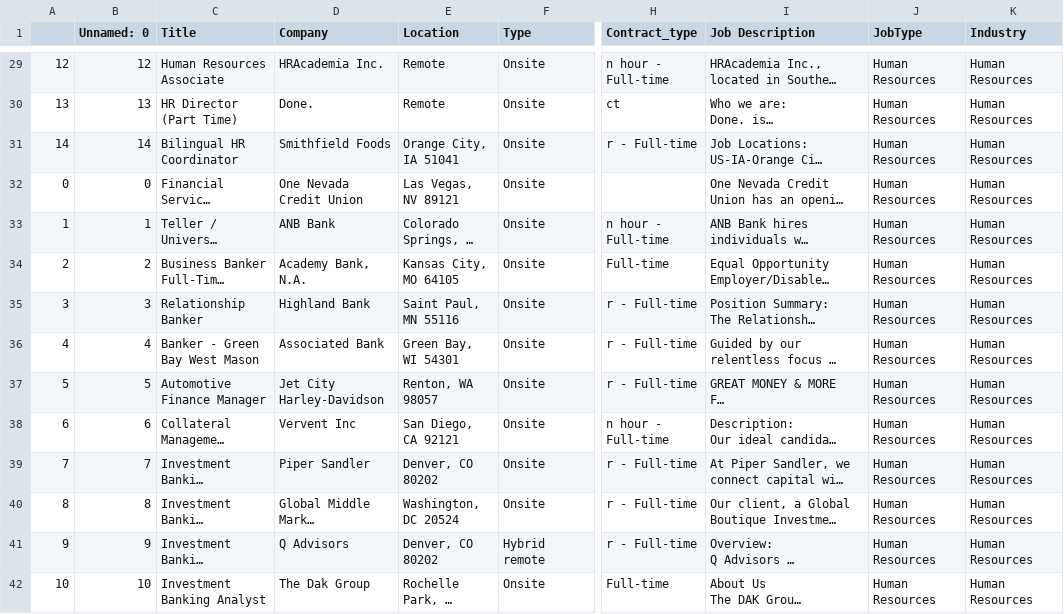
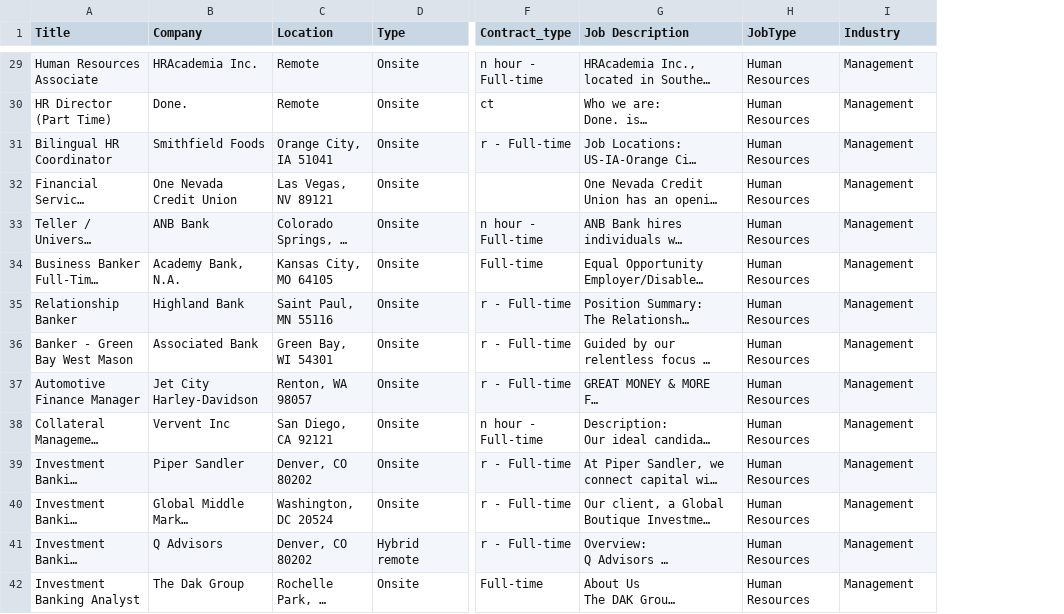
Before and after one commit to shanushka/salary-pred, a CSV file: Faraaz/HumanResources.csv, drawn as a sheet; only a part is shown, gaps mark what is left out; long unchanged cells end in …; removed rows and columns are numbered as before the commit, all else as after; the diff covers the shown part only; the diff names each change by its address in the sheet, - before the commit and + after, or states it on an @@ line.

```diff
--- a/Faraaz/HumanResources.csv
+++ b/Faraaz/HumanResources.csv
-column A, rows 29-42: 12 | 13 | 14 | 0 | 1 | 2 | 3 | 4 | 5 | 6 | 7 | 8 | 9 | 10
-column B (Unnamed: 0), rows 29-42: 12 | 13 | 14 | 0 | 1 | 2 | 3 | 4 | 5 | 6 | 7 | 8 | 9 | 10
-I29:I42 (Industry): Human Resources
+I29:I42 (Industry): Management
```
Also changed, not shown: 54 edited cells elsewhere in this file, 22 other files.
